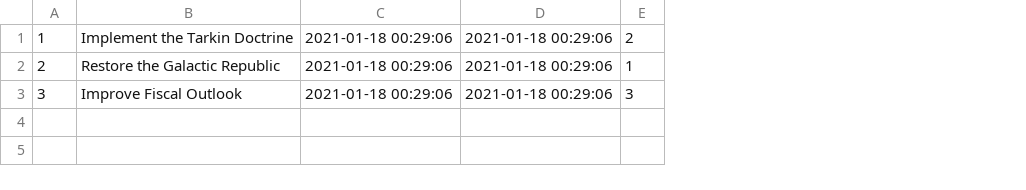
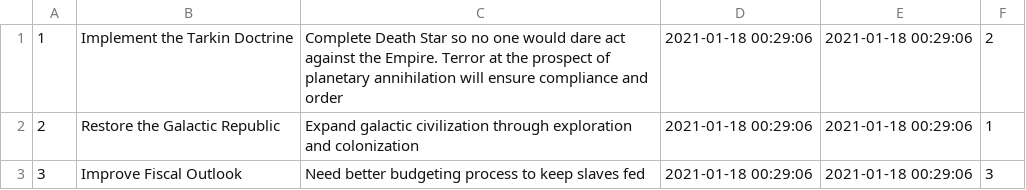
Before and after one commit to jericfey/ProjectApp, a CSV file: seeders/Projects.csv, drawn as a sheet; the diff names each change by its address in the sheet, - before the commit and + after, or states it on an @@ line.

```diff
--- a/seeders/Projects.csv
+++ b/seeders/Projects.csv
+column C, rows 1-3: Complete Death Star so no one would dare act against the Empire. Terror at the prospect of planetary annihilation will ensure compliance and order | Expand galactic civilization through exploration and colonization | Need better budgeting process to keep slaves fed
```
Also changed, not shown: 6 other files.
